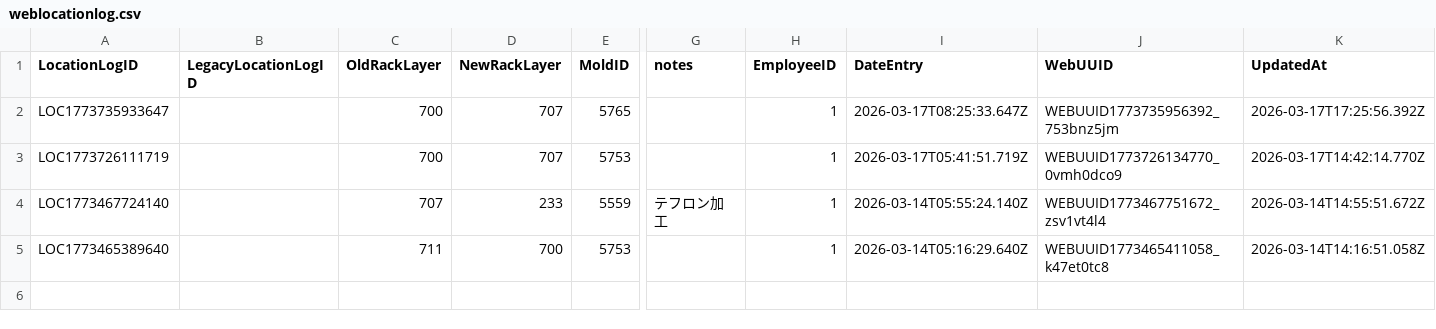
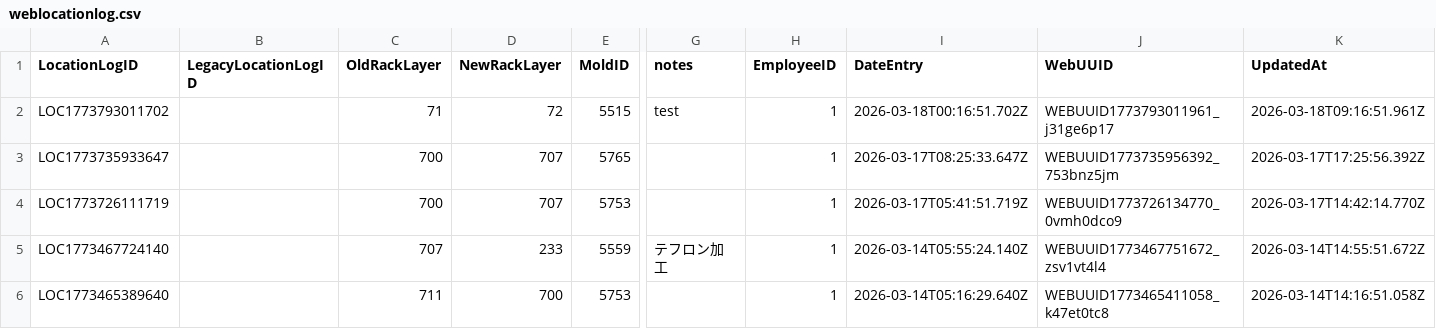
Before and after one commit to toanysd/MoldCutterSearch, a CSV file: Data/weblocationlog.csv, drawn as a sheet; only a part is shown, gaps mark what is left out; rows hold the shown columns only; the diff names each change by its address in the sheet, - before the commit and + after, or states it on an @@ line.

Commit message:
Add location log for MoldID=5515 2026-03-18

```diff
--- a/Data/weblocationlog.csv
+++ b/Data/weblocationlog.csv
+row 2: LOC1773793011702 |  | 71 | 72 | 5515 | test | 1 | 2026-03-18T00:16:51.702Z | WEBUUID1773793011961_j31ge6p17 | 2026-03-18T09:16:51.961Z
```
